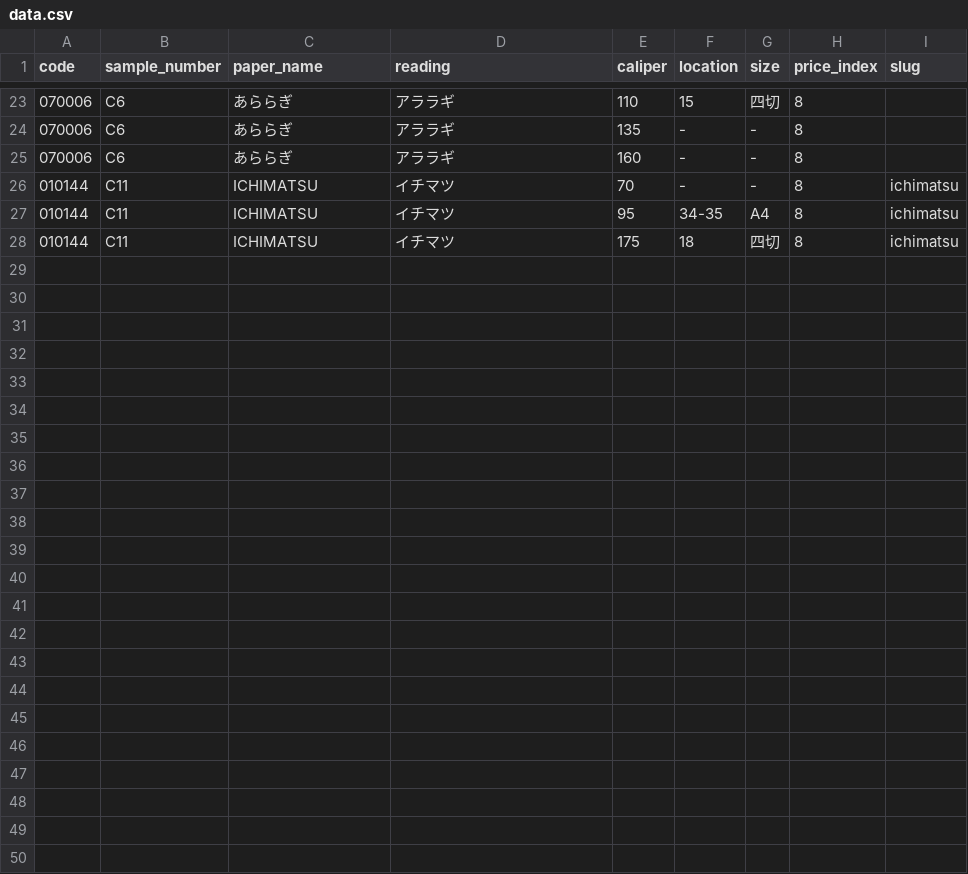
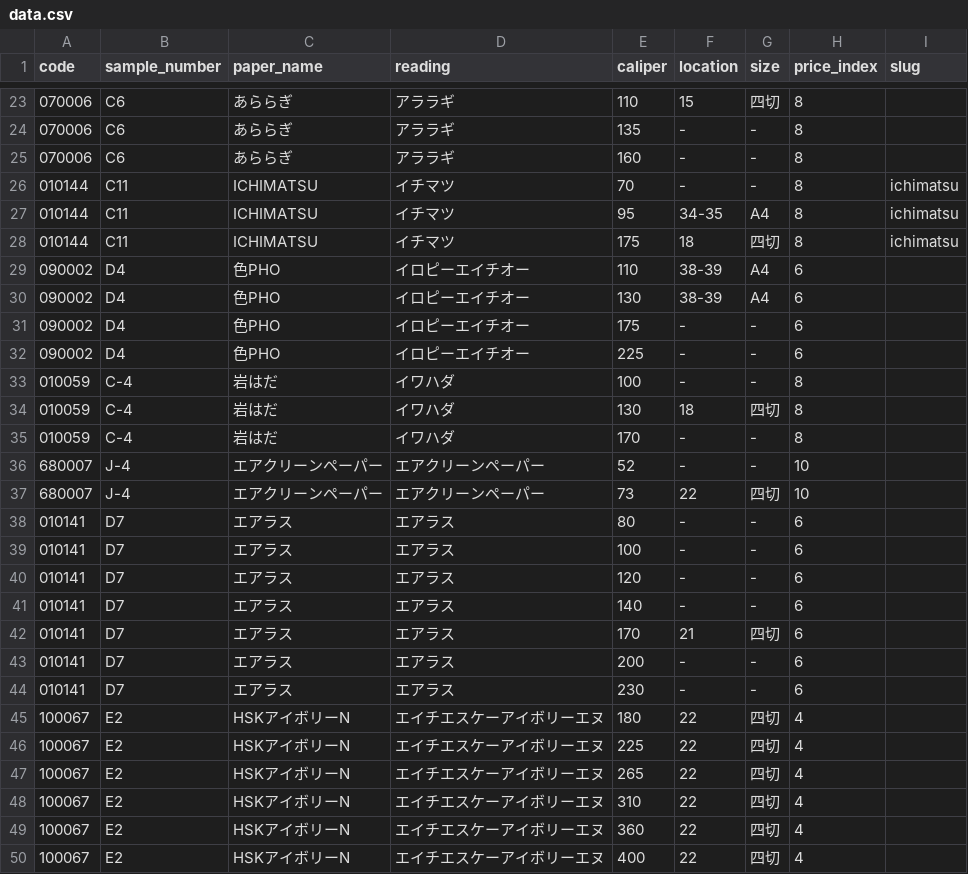
Before and after one commit to vellum-511/paper-search, a CSV file: data.csv, drawn as a sheet; only a part is shown, gaps mark what is left out.

Commit message:
Add files via upload

```diff
--- a/data.csv
+++ b/data.csv
@@ -28 +28,23 @@
 010144,C11,ICHIMATSU,イチマツ,175,18,四切,8,ichimatsu
+090002,D4,色PHO,イロピーエイチオー,110,38-39,A4,6,
+090002,D4,色PHO,イロピーエイチオー,130,38-39,A4,6,
+090002,D4,色PHO,イロピーエイチオー,175,-,-,6,
+090002,D4,色PHO,イロピーエイチオー,225,-,-,6,
+010059,C-4,岩はだ,イワハダ,100,-,-,8,
+010059,C-4,岩はだ,イワハダ,130,18,四切,8,
+010059,C-4,岩はだ,イワハダ,170,-,-,8,
+680007,J-4,エアクリーンペーパー,エアクリーンペーパー,52,-,-,10,
+680007,J-4,エアクリーンペーパー,エアクリーンペーパー,73,22,四切,10,
+010141,D7,エアラス,エアラス,80,-,-,6,
+010141,D7,エアラス,エアラス,100,-,-,6,
+010141,D7,エアラス,エアラス,120,-,-,6,
+010141,D7,エアラス,エアラス,140,-,-,6,
+010141,D7,エアラス,エアラス,170,21,四切,6,
+010141,D7,エアラス,エアラス,200,-,-,6,
+010141,D7,エアラス,エアラス,230,-,-,6,
+100067,E2,HSKアイボリーN,エイチエスケーアイボリーエヌ,180,22,四切,4,
+100067,E2,HSKアイボリーN,エイチエスケーアイボリーエヌ,225,22,四切,4,
+100067,E2,HSKアイボリーN,エイチエスケーアイボリーエヌ,265,22,四切,4,
+100067,E2,HSKアイボリーN,エイチエスケーアイボリーエヌ,310,22,四切,4,
+100067,E2,HSKアイボリーN,エイチエスケーアイボリーエヌ,360,22,四切,4,
+100067,E2,HSKアイボリーN,エイチエスケーアイボリーエヌ,400,22,四切,4,
```
